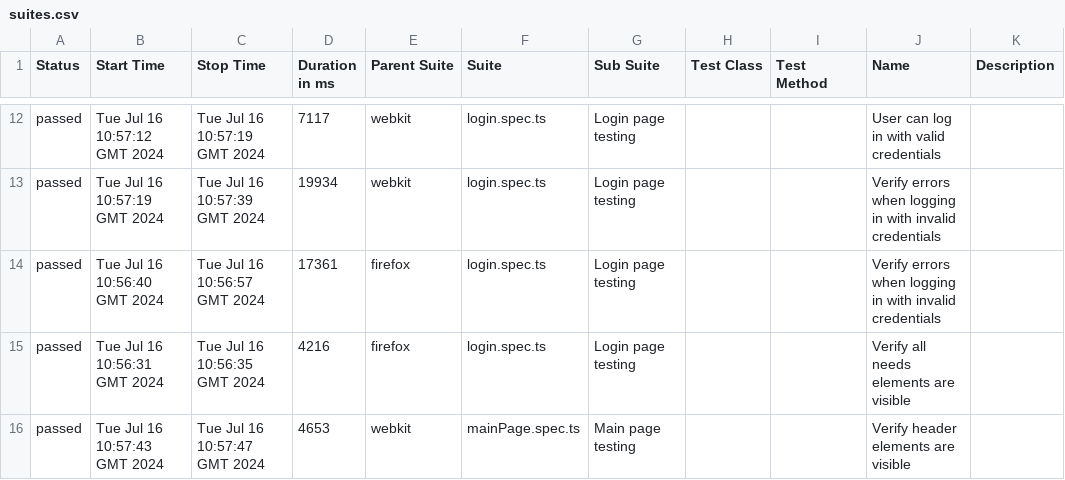
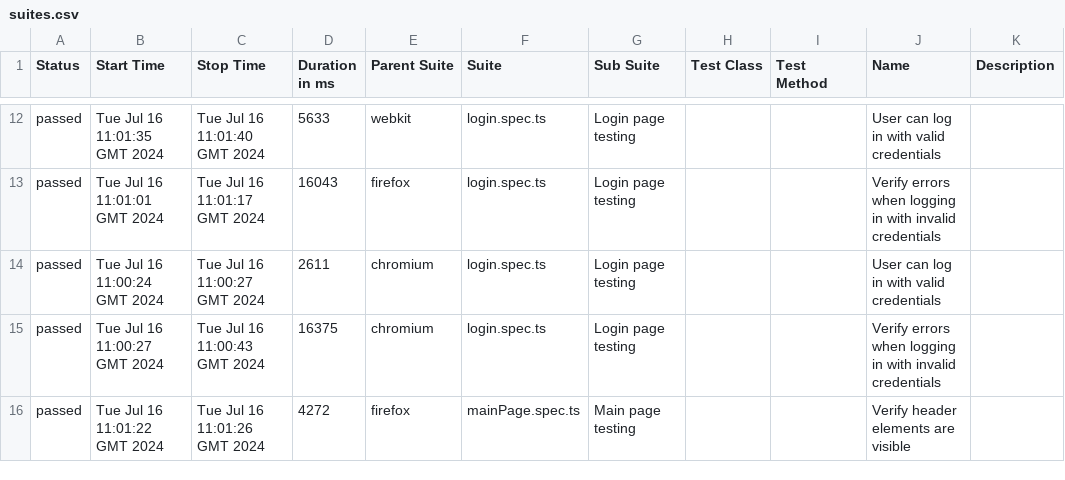
Before and after one commit to haite4/playwright-task, a CSV file: 24/data/suites.csv, drawn as a sheet; only a part is shown, gaps mark what is left out; the diff covers the shown part only.

```diff
--- a/24/data/suites.csv
+++ b/24/data/suites.csv
@@ -12,5 +12,5 @@
-"passed","Tue Jul 16 10:57:12 GMT 2024","Tue Jul 16 10:57:19 GMT 2024","7117","webkit","login.spec.ts","Login page testing","","","User can log in with valid credentials",""
-"passed","Tue Jul 16 10:57:19 GMT 2024","Tue Jul 16 10:57:39 GMT 2024","19934","webkit","login.spec.ts","Login page testing","","","Verify errors when logging in with invalid credentials",""
-"passed","Tue Jul 16 10:56:40 GMT 2024","Tue Jul 16 10:56:57 GMT 2024","17361","firefox","login.spec.ts","Login page testing","","","Verify errors when logging in with invalid credentials",""
-"passed","Tue Jul 16 10:56:31 GMT 2024","Tue Jul 16 10:56:35 GMT 2024","4216","firefox","login.spec.ts","Login page testing","","","Verify all needs elements are visible",""
-"passed","Tue Jul 16 10:57:43 GMT 2024","Tue Jul 16 10:57:47 GMT 2024","4653","webkit","mainPage.spec.ts","Main page testing","","","Verify header elements are visible",""
+"passed","Tue Jul 16 11:01:35 GMT 2024","Tue Jul 16 11:01:40 GMT 2024","5633","webkit","login.spec.ts","Login page testing","","","User can log in with valid credentials",""
+"passed","Tue Jul 16 11:01:01 GMT 2024","Tue Jul 16 11:01:17 GMT 2024","16043","firefox","login.spec.ts","Login page testing","","","Verify errors when logging in with invalid credentials",""
+"passed","Tue Jul 16 11:00:24 GMT 2024","Tue Jul 16 11:00:27 GMT 2024","2611","chromium","login.spec.ts","Login page testing","","","User can log in with valid credentials",""
+"passed","Tue Jul 16 11:00:27 GMT 2024","Tue Jul 16 11:00:43 GMT 2024","16375","chromium","login.spec.ts","Login page testing","","","Verify errors when logging in with invalid credentials",""
+"passed","Tue Jul 16 11:01:22 GMT 2024","Tue Jul 16 11:01:26 GMT 2024","4272","firefox","mainPage.spec.ts","Main page testing","","","Verify header elements are visible",""
```
Also changed, not shown: 4 added rows, 4 removed rows and 22 edited cells elsewhere in this file, 41 other files.
